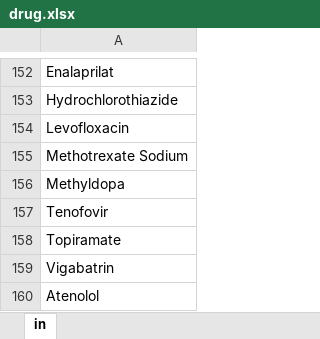
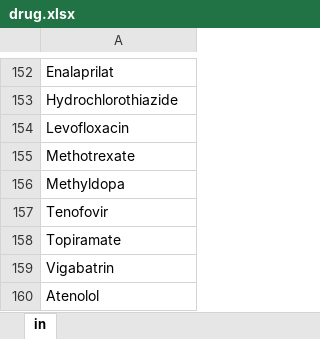
Before and after one commit to pkmslab/MP-prediction, an Excel workbook: data/drug.xlsx, sheet in, drawn as a sheet; only a part is shown, gaps mark what is left out; values as stored, in another font and other column widths than the file's, no borders; the diff names each change by its address in the sheet, - before the commit and + after, or states it on an @@ line.

```diff
--- a/data/drug.xlsx (sheet in)
+++ b/data/drug.xlsx (sheet in)
-A155: Methotrexate Sodium
+A155: Methotrexate
```
Also changed, not shown: 8 other files.
